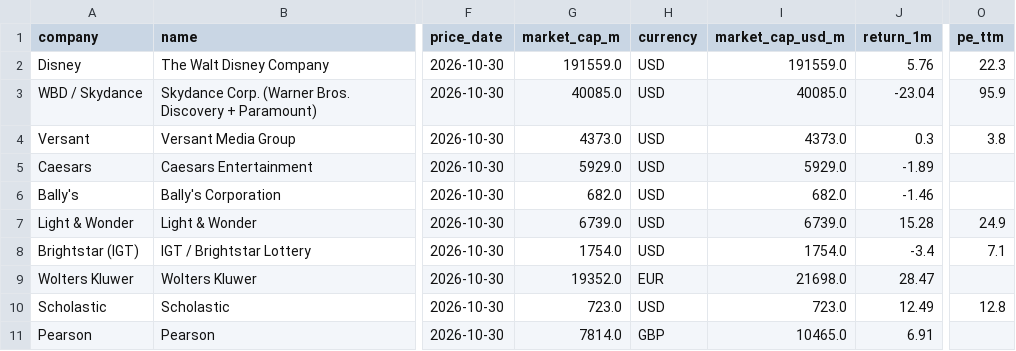
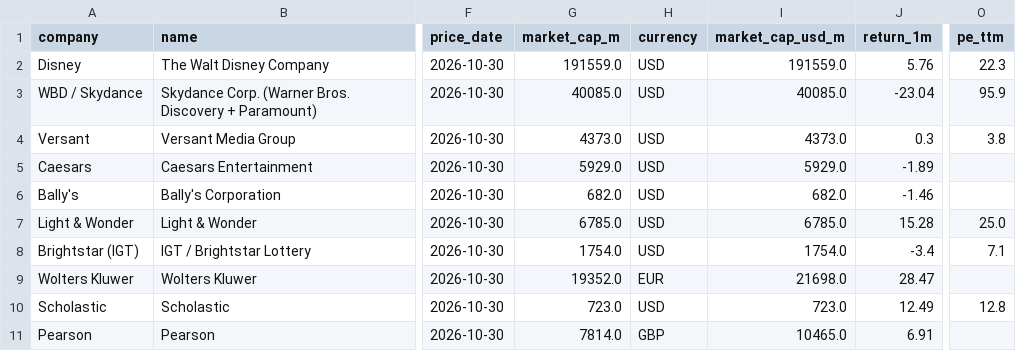
Before and after one commit to hrishi9635/client-intel, a CSV file: data/market.csv, drawn as a sheet; only a part is shown, gaps mark what is left out; the diff names each change by its address in the sheet, - before the commit and + after, or states it on an @@ line.

```diff
--- a/data/market.csv
+++ b/data/market.csv
-G7 (market_cap_m): 6739.0
+G7 (market_cap_m): 6785.0
-I7 (market_cap_usd_m): 6739.0
+I7 (market_cap_usd_m): 6785.0
-O7 (pe_ttm): 24.9
+O7 (pe_ttm): 25.0
```
Also changed, not shown: data/fx.csv, data/prices.csv, 3 other files.
